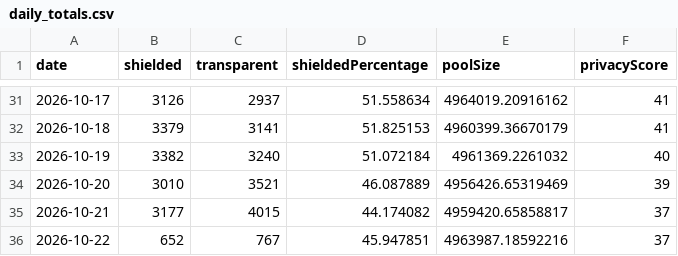
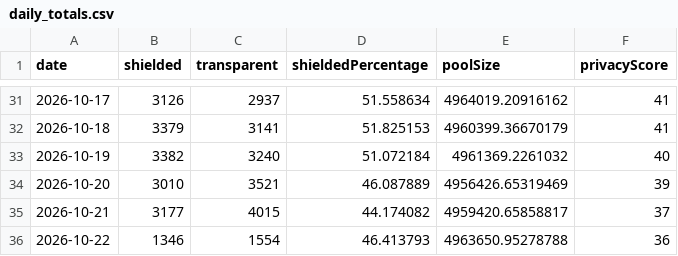
Before and after one commit to kellyonchain/zec-flow-digest, a CSV file: data/daily_totals.csv, drawn as a sheet; only a part is shown, gaps mark what is left out.

```diff
--- a/data/daily_totals.csv
+++ b/data/daily_totals.csv
@@ -35,2 +35,2 @@ date,shielded,transparent,shieldedPercentage,poolSize,privacyScore
 2026-10-21,3177,4015,44.174082,4959420.65858817,37
-2026-10-22,652,767,45.947851,4963987.18592216,37
+2026-10-22,1346,1554,46.413793,4963650.95278788,36
```
Also changed, not shown: data/pool_snapshots.csv.
